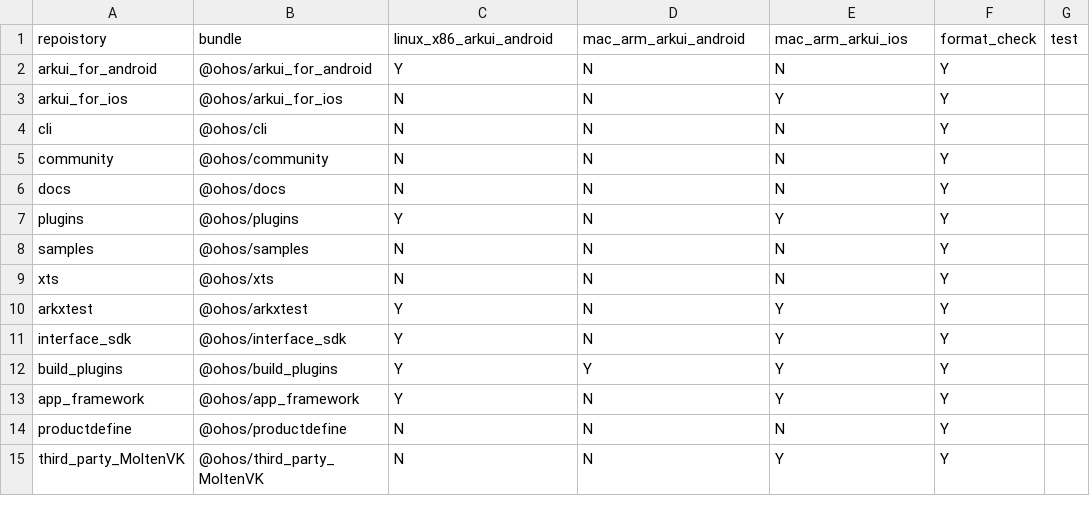
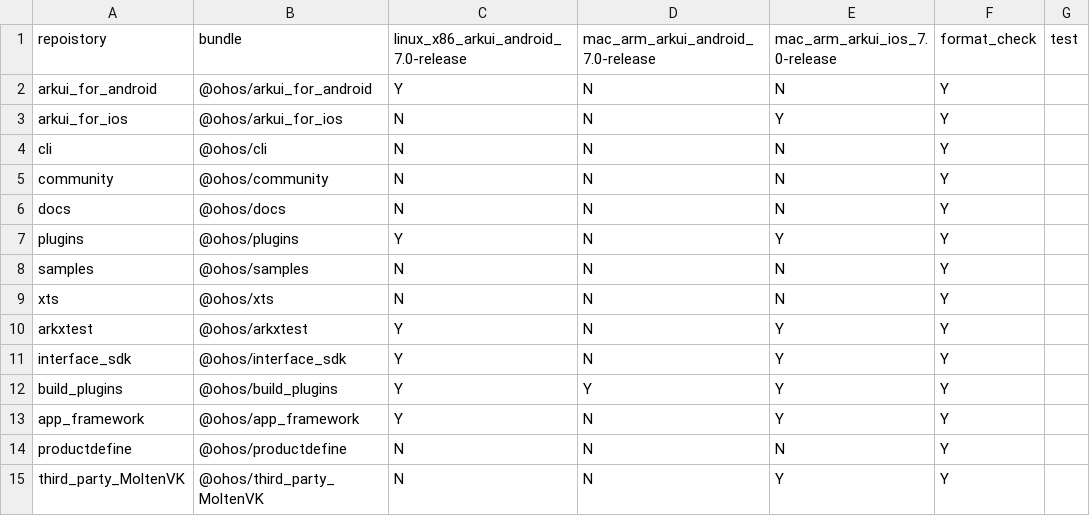
Before and after one commit to arkui-x/manifest, a CSV file: matrix_product.csv, drawn as a sheet.

Commit message:
ArkUI-X-7.0-Release 更新matrix_product.csv文件分支信息
Signed-off-by: zhangqing <zhangqing50@h-partners.com>
Change-Id: Id7f6168f42f5d24ee0229693a434866d6d3e13b2

```diff
--- a/matrix_product.csv
+++ b/matrix_product.csv
@@ -1,2 +1,2 @@
-repoistory,bundle,linux_x86_arkui_android,mac_arm_arkui_android,mac_arm_arkui_ios,format_check,test
+repoistory,bundle,linux_x86_arkui_android_7.0-release,mac_arm_arkui_android_7.0-release,mac_arm_arkui_ios_7.0-release,format_check,test
 arkui_for_android,@ohos/arkui_for_android,Y,N,N,Y,,
```
